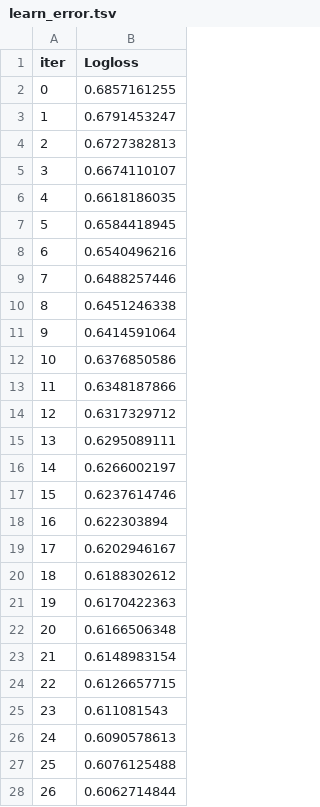
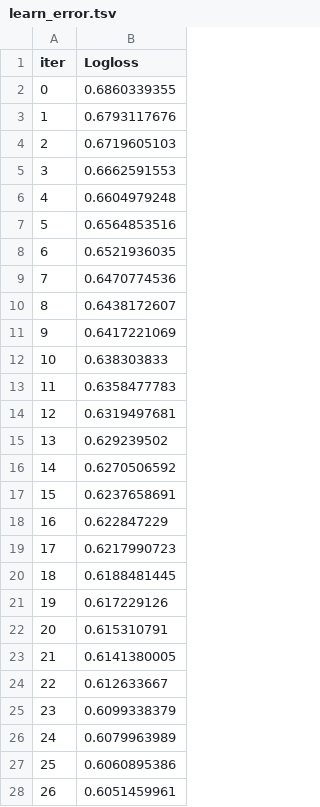
Before and after one commit to miaohancheng/pysmatch, a TSV file: catboost_info/learn_error.tsv, drawn as a sheet; only a part is shown; the diff covers the shown part only.

```diff
--- a/catboost_info/learn_error.tsv
+++ b/catboost_info/learn_error.tsv
@@ -1,28 +1,28 @@
 iter	Logloss
-0	0.6857161255
-1	0.6791453247
-2	0.6727382813
-3	0.6674110107
-4	0.6618186035
-5	0.6584418945
-6	0.6540496216
-7	0.6488257446
-8	0.6451246338
-9	0.6414591064
-10	0.6376850586
-11	0.6348187866
-12	0.6317329712
-13	0.6295089111
-14	0.6266002197
-15	0.6237614746
-16	0.622303894
-17	0.6202946167
-18	0.6188302612
-19	0.6170422363
-20	0.6166506348
-21	0.6148983154
-22	0.6126657715
-23	0.611081543
-24	0.6090578613
-25	0.6076125488
-26	0.6062714844
+0	0.6860339355
+1	0.6793117676
+2	0.6719605103
+3	0.6662591553
+4	0.6604979248
+5	0.6564853516
+6	0.6521936035
+7	0.6470774536
+8	0.6438172607
+9	0.6417221069
+10	0.638303833
+11	0.6358477783
+12	0.6319497681
+13	0.629239502
+14	0.6270506592
+15	0.6237658691
+16	0.622847229
+17	0.6217990723
+18	0.6188481445
+19	0.617229126
+20	0.615310791
+21	0.6141380005
+22	0.612633667
+23	0.6099338379
+24	0.6079963989
+25	0.6060895386
+26	0.6051459961
```
Also changed, not shown: 73 edited cells elsewhere in this file, catboost_info/time_left.tsv, 16 other files.
